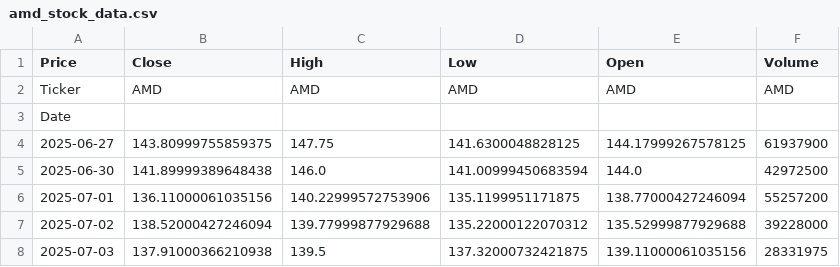
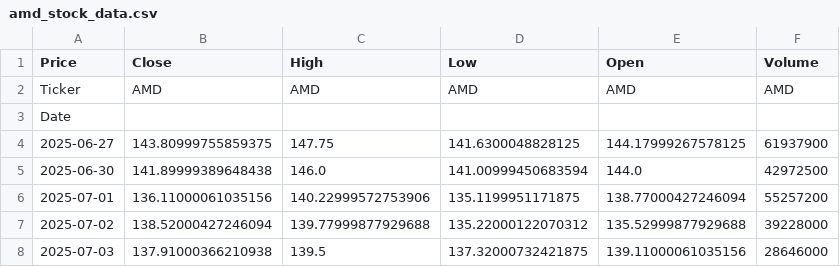
Before and after one commit to nobara55/grafana, a CSV file: amd_stock_data.csv, drawn as a sheet.

```diff
--- a/amd_stock_data.csv
+++ b/amd_stock_data.csv
@@ -7,2 +7,2 @@ Date,,,,,
 2025-07-02,138.52000427246094,139.77999877929688,135.22000122070312,135.52999877929688,39228000
-2025-07-03,137.91000366210938,139.5,137.32000732421875,139.11000061035156,28331975
+2025-07-03,137.91000366210938,139.5,137.32000732421875,139.11000061035156,28646000
```
